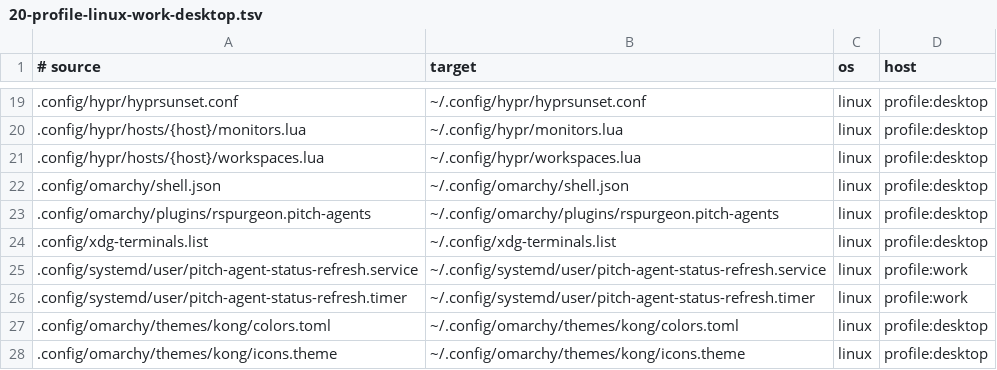
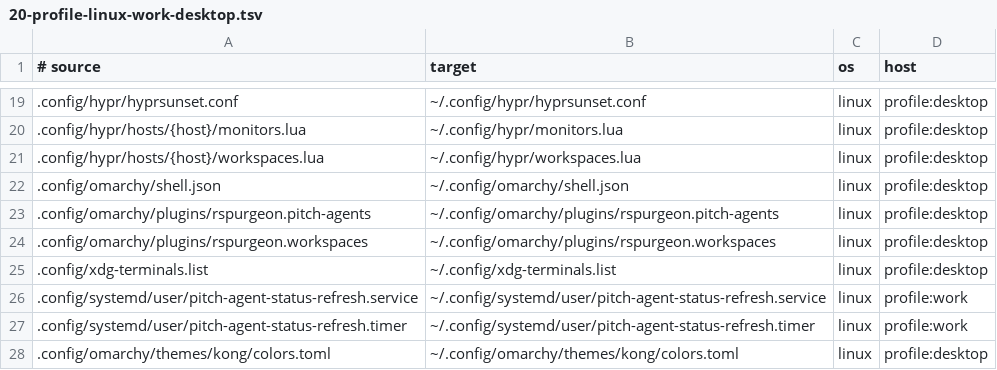
Before and after one commit to rspurgeon/dots, a TSV file: bootstrap/manifest.d/20-profile-linux-work-desktop.tsv, drawn as a sheet; only a part is shown, gaps mark what is left out; the shorter side is filled out with more unchanged rows; the diff names each change by its address in the sheet, - before the commit and + after, or states it on an @@ line.

Commit message:
Restore per-monitor workspace indicators
Quattro's stock widget renders the global workspace set on every bar. Clone it into user config and filter each bar to the monitor's pinned workspace range.

```diff
--- a/bootstrap/manifest.d/20-profile-linux-work-desktop.tsv
+++ b/bootstrap/manifest.d/20-profile-linux-work-desktop.tsv
+row 24: .config/omarchy/plugins/rspurgeon.workspaces | ~/.config/omarchy/plugins/rspurgeon.workspaces | linux | profile:desktop
```
Also changed, not shown: 5 other files.
